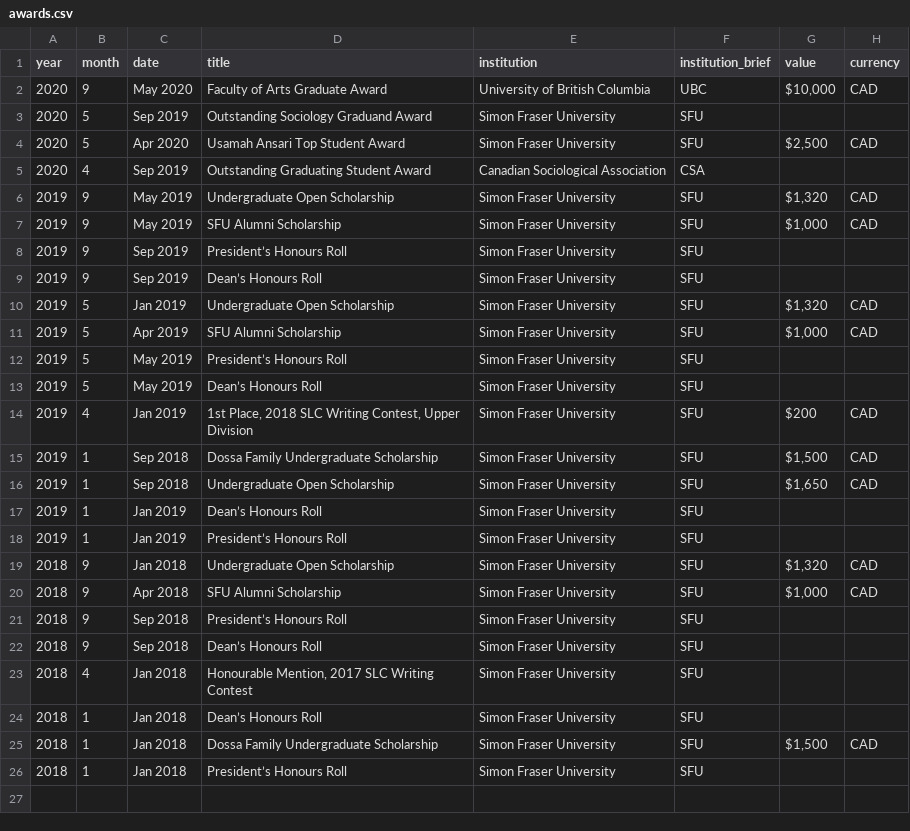
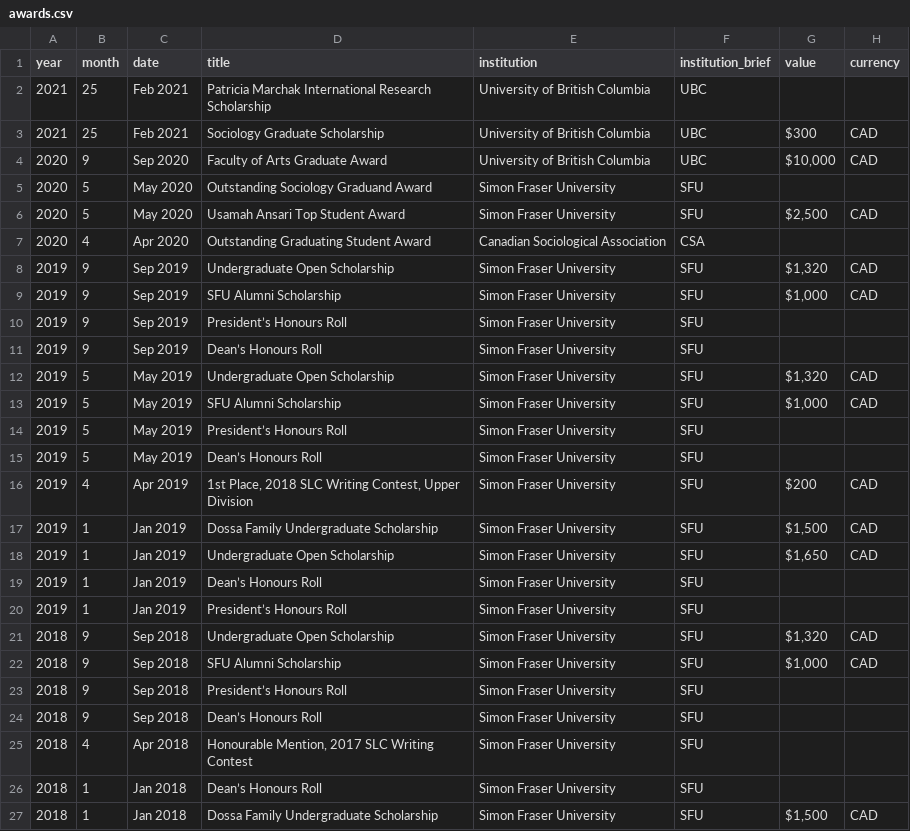
Before and after one commit to danprisk/cv, a CSV file: data/awards.csv, drawn as a sheet; only a part is shown; the shorter side is filled out with more unchanged rows.

```diff
--- a/data/awards.csv
+++ b/data/awards.csv
@@ -1,24 +1,26 @@
 year,month,date,title,institution,institution_brief,value,currency
-2020,9,May 2020,Faculty of Arts Graduate Award,University of British Columbia,UBC,"$10,000",CAD
-2020,5,Sep 2019,Outstanding Sociology Graduand Award,Simon Fraser University,SFU,,
-2020,5,Apr 2020,Usamah Ansari Top Student Award,Simon Fraser University,SFU,"$2,500",CAD
-2020,4,Sep 2019,Outstanding Graduating Student Award,Canadian Sociological Association,CSA,,
-2019,9,May 2019,Undergraduate Open Scholarship,Simon Fraser University,SFU,"$1,320",CAD
-2019,9,May 2019,SFU Alumni Scholarship,Simon Fraser University,SFU,"$1,000",CAD
+2021,25,Feb 2021,Patricia Marchak International Research Scholarship, University of British Columbia,UBC,,
+2021,25,Feb 2021,Sociology Graduate Scholarship, University of British Columbia,UBC,$300,CAD
+2020,9,Sep 2020,Faculty of Arts Graduate Award,University of British Columbia,UBC,"$10,000",CAD
+2020,5,May 2020,Outstanding Sociology Graduand Award,Simon Fraser University,SFU,,
+2020,5,May 2020,Usamah Ansari Top Student Award,Simon Fraser University,SFU,"$2,500",CAD
+2020,4,Apr 2020,Outstanding Graduating Student Award,Canadian Sociological Association,CSA,,
+2019,9,Sep 2019,Undergraduate Open Scholarship,Simon Fraser University,SFU,"$1,320",CAD
+2019,9,Sep 2019,SFU Alumni Scholarship,Simon Fraser University,SFU,"$1,000",CAD
 2019,9,Sep 2019,President’s Honours Roll,Simon Fraser University,SFU,,
 2019,9,Sep 2019,Dean’s Honours Roll,Simon Fraser University,SFU,,
-2019,5,Jan 2019,Undergraduate Open Scholarship,Simon Fraser University,SFU,"$1,320",CAD
-2019,5,Apr 2019,SFU Alumni Scholarship,Simon Fraser University,SFU,"$1,000",CAD
+2019,5,May 2019,Undergraduate Open Scholarship,Simon Fraser University,SFU,"$1,320",CAD
+2019,5,May 2019,SFU Alumni Scholarship,Simon Fraser University,SFU,"$1,000",CAD
 2019,5,May 2019,President’s Honours Roll,Simon Fraser University,SFU,,
 2019,5,May 2019,Dean’s Honours Roll,Simon Fraser University,SFU,,
-2019,4,Jan 2019,"1st Place, 2018 SLC Writing Contest, Upper Division",Simon Fraser University,SFU,$200,CAD
-2019,1,Sep 2018,Dossa Family Undergraduate Scholarship,Simon Fraser University,SFU,"$1,500",CAD
-2019,1,Sep 2018,Undergraduate Open Scholarship,Simon Fraser University,SFU,"$1,650",CAD
+2019,4,Apr 2019,"1st Place, 2018 SLC Writing Contest, Upper Division",Simon Fraser University,SFU,$200,CAD
+2019,1,Jan 2019,Dossa Family Undergraduate Scholarship,Simon Fraser University,SFU,"$1,500",CAD
+2019,1,Jan 2019,Undergraduate Open Scholarship,Simon Fraser University,SFU,"$1,650",CAD
 2019,1,Jan 2019,Dean’s Honours Roll,Simon Fraser University,SFU,,
 2019,1,Jan 2019,President’s Honours Roll,Simon Fraser University,SFU,,
-2018,9,Jan 2018,Undergraduate Open Scholarship,Simon Fraser University,SFU,"$1,320",CAD
-2018,9,Apr 2018,SFU Alumni Scholarship,Simon Fraser University,SFU,"$1,000",CAD
+2018,9,Sep 2018,Undergraduate Open Scholarship,Simon Fraser University,SFU,"$1,320",CAD
+2018,9,Sep 2018,SFU Alumni Scholarship,Simon Fraser University,SFU,"$1,000",CAD
 2018,9,Sep 2018,President’s Honours Roll,Simon Fraser University,SFU,,
 2018,9,Sep 2018,Dean’s Honours Roll,Simon Fraser University,SFU,,
-2018,4,Jan 2018,"Honourable Mention, 2017 SLC Writing Contest",Simon Fraser University,SFU,,
+2018,4,Apr 2018,"Honourable Mention, 2017 SLC Writing Contest",Simon Fraser University,SFU,,
 2018,1,Jan 2018,Dean’s Honours Roll,Simon Fraser University,SFU,,
```
Also changed, not shown: 16 other files.
